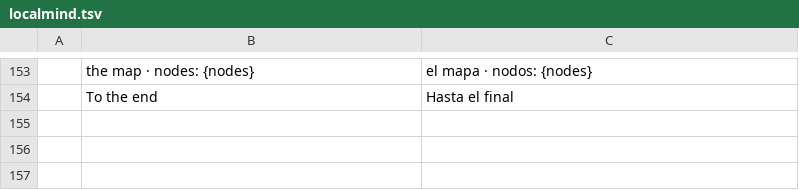
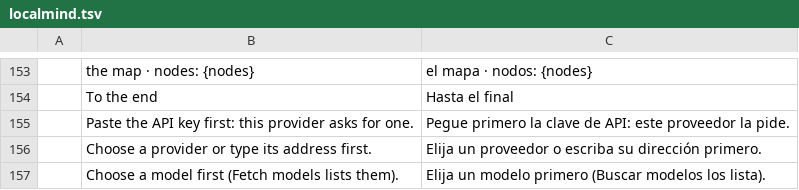
Before and after one commit to Anon5T4R/Local-Mind, a TSV file: i18n/locales/es/localmind.tsv, drawn as a sheet; only a part is shown, gaps mark what is left out.

```diff
--- a/i18n/locales/es/localmind.tsv
+++ b/i18n/locales/es/localmind.tsv
@@ -154 +154,4 @@
 	To the end	Hasta el final
+	Paste the API key first: this provider asks for one.	Pegue primero la clave de API: este proveedor la pide.
+	Choose a provider or type its address first.	Elija un proveedor o escriba su dirección primero.
+	Choose a model first (Fetch models lists them).	Elija un modelo primero (Buscar modelos los lista).
```
Also changed, not shown: i18n/locales/ja/localmind.tsv, i18n/locales/pt-br/localmind.tsv, 5 other files.
